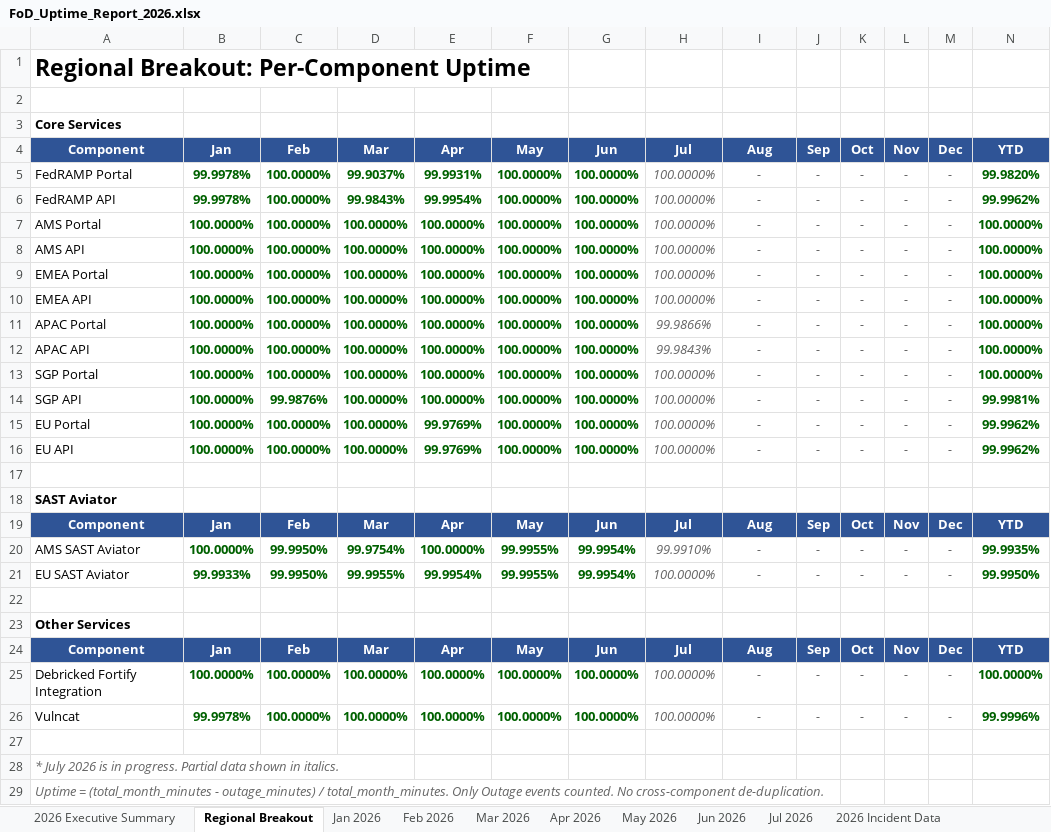
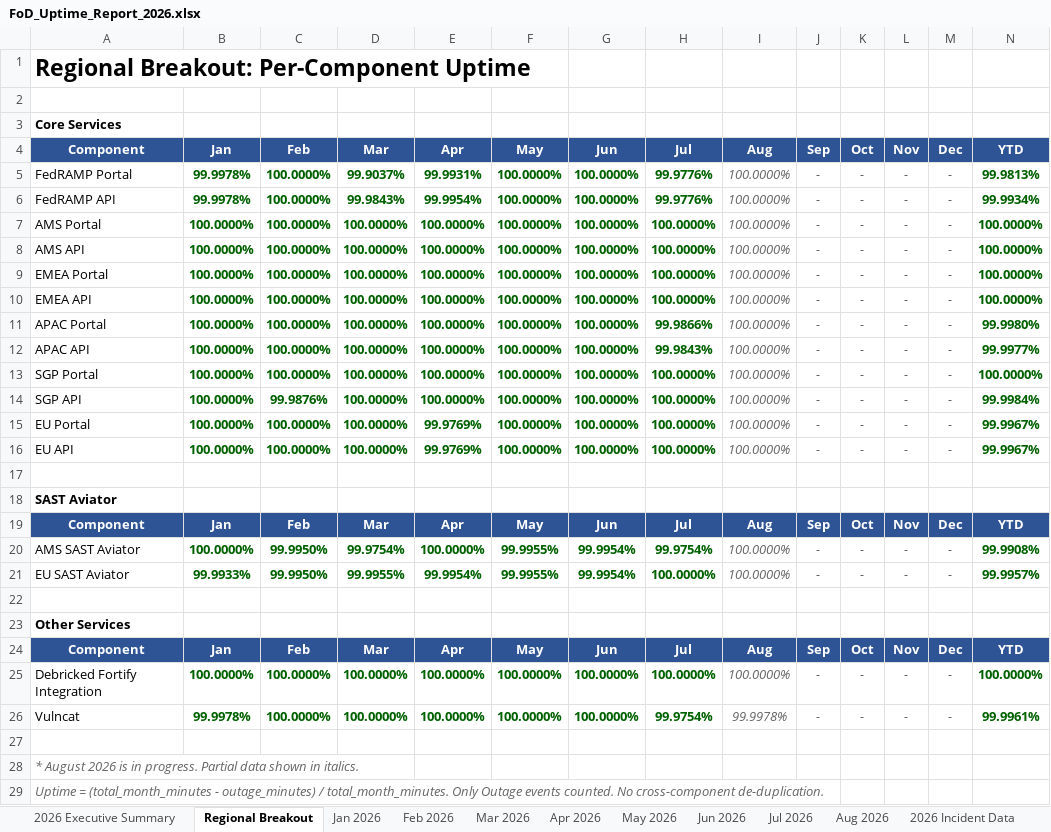
Before and after one commit to cjbonner1/fod-uptime-reports, an Excel workbook: FoD_Uptime_Report_2026.xlsx, sheet Regional Breakout, drawn as a sheet; values as stored, in another font and other column widths than the file's, no borders; the diff names each change by its address in the sheet, - before the commit and + after, or states it on an @@ line.

```diff
--- a/FoD_Uptime_Report_2026.xlsx (sheet Regional Breakout)
+++ b/FoD_Uptime_Report_2026.xlsx (sheet Regional Breakout)
+sheet tab: Aug 2026
-H5:H6 (Jul): 100.0000%
+H5:H6 (Jul): 99.9776%
@@ H5:H16 bold: off → on, italic: on → off, text colour: #666666 → #006100 @@
-I5:I16 (Aug): -
+I5:I16 (Aug): 100.0000%
-N5 (YTD): 99.9820%
+N5 (YTD): 99.9813%
-N6 (YTD): 99.9962%
+N6 (YTD): 99.9934%
-N11 (YTD): 100.0000%
+N11 (YTD): 99.9980%
-N12 (YTD): 100.0000%
+N12 (YTD): 99.9977%
-N14 (YTD): 99.9981%
+N14 (YTD): 99.9984%
-N15:N16 (YTD): 99.9962%
+N15:N16 (YTD): 99.9967%
-H20 (Jul): 99.9910%
+H20 (Jul): 99.9754%
@@ H20:H21 bold: off → on, italic: on → off, text colour: #666666 → #006100 @@
-I20:I21 (Aug): -
+I20:I21 (Aug): 100.0000%
-N20 (YTD): 99.9935%
+N20 (YTD): 99.9908%
-N21 (YTD): 99.9950%
+N21 (YTD): 99.9957%
@@ H25:H26 bold: off → on, italic: on → off, text colour: #666666 → #006100 @@
-I25 (Aug): -
+I25 (Aug): 100.0000%
-H26 (Jul): 100.0000%
+H26 (Jul): 99.9754%
-I26 (Aug): -
+I26 (Aug): 99.9978%
-N26 (YTD): 99.9996%
+N26 (YTD): 99.9961%
-A28 (Component): * July 2026 is…
+A28 (Component): * August 2026 is…
```
Also changed, not shown: sheet 2026 Incident Data, sheet Jul 2026, sheet 2026 Executive Summary, sheet Notes & Methodology, 2 other files.
